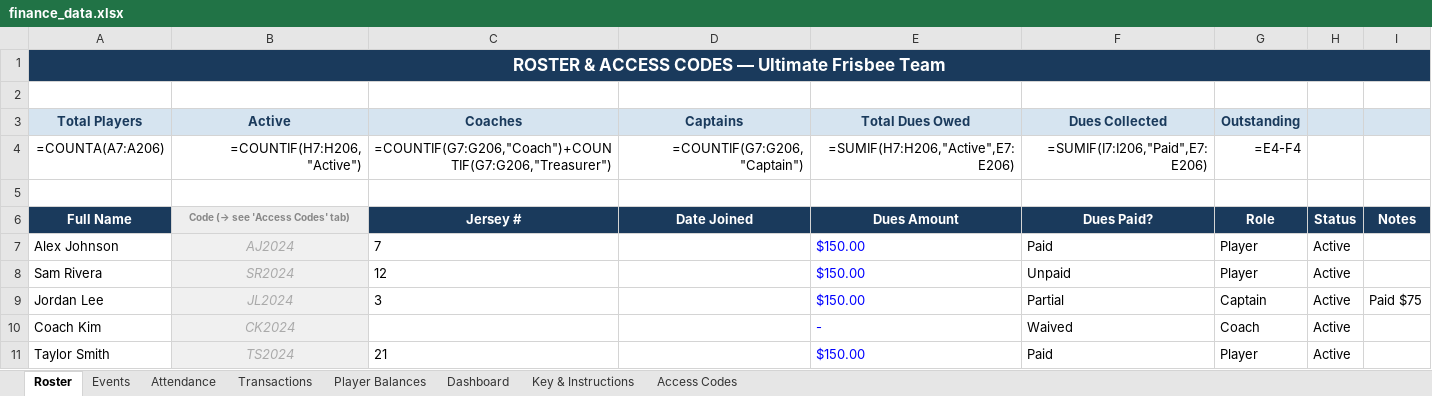
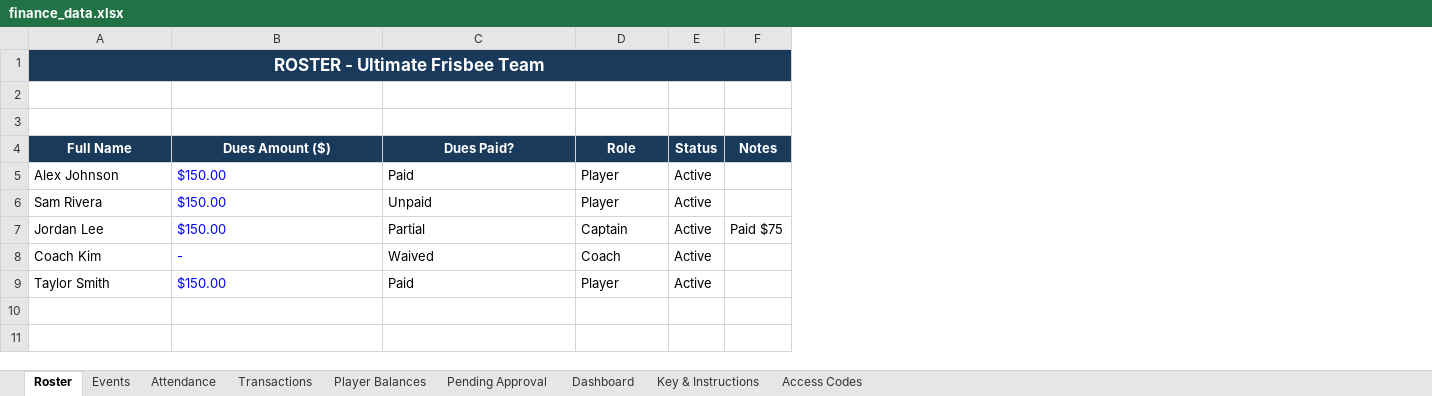
Before and after one commit to jakepmurray/port-finances-26, an Excel workbook: finance_data.xlsx, sheet Roster, drawn as a sheet; values as stored, in another font and other column widths than the file's, no borders; formulas without a stored value are shown as written; removed rows and columns are numbered as before the commit, all else as after; the diff names each change by its address in the sheet, - before the commit and + after, or states it on an @@ line.

```diff
--- a/finance_data.xlsx (sheet Roster)
+++ b/finance_data.xlsx (sheet Roster)
+sheet tab: Pending Approval
-column B (Code (→ see 'Access Codes' tab)), rows 7-11: AJ2024 | SR2024 | JL2024 | CK2024 | TS2024
-column C (Jersey #), rows 7-11: 7 | 12 | 3 |  | 21
-column D (Date Joined), empty
-A1 (Full Name): ROSTER & ACCESS CODES — Ultimate Frisbee Team
+A1 (Full Name): ROSTER - Ultimate Frisbee Team
-row 3: Total Players | Active | Coaches | Captains | Total Dues Owed | Dues Collected | Outstanding
-row 4: =COUNTA(A7:A206) | =COUNTIF(H7:H206,"Active") | =COUNTIF(G7:G206,"Coach")+COUNTIF(G7:G206,"Treasurer") | =COUNTIF(G7:G206,"Captain") | =SUMIF(H7:H206,"Active",E7:E206) | =SUMIF(I7:I206,"Paid",E7:E206) | =E4-F4
-B4: Dues Amount
+B4: Dues Amount ($)
```
Also changed, not shown: sheet Player Balances, sheet Attendance, sheet Events, sheet Dashboard, sheet Key & Instructions, 4 other files.
